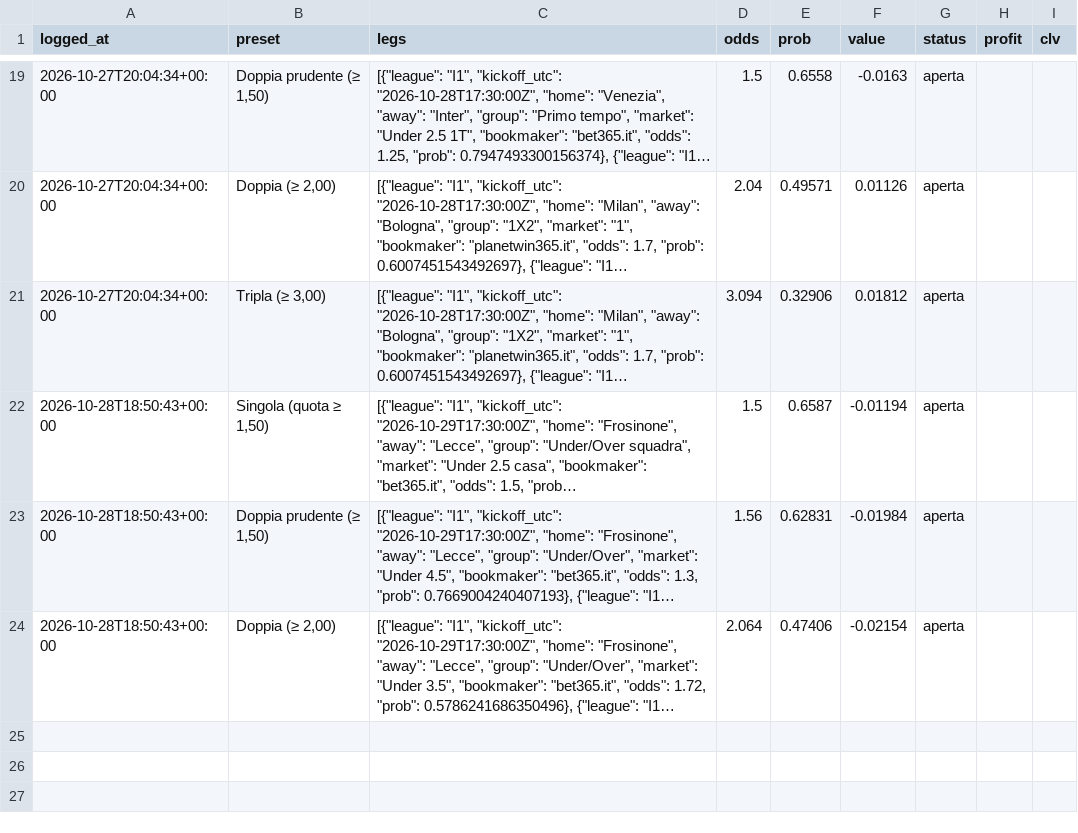
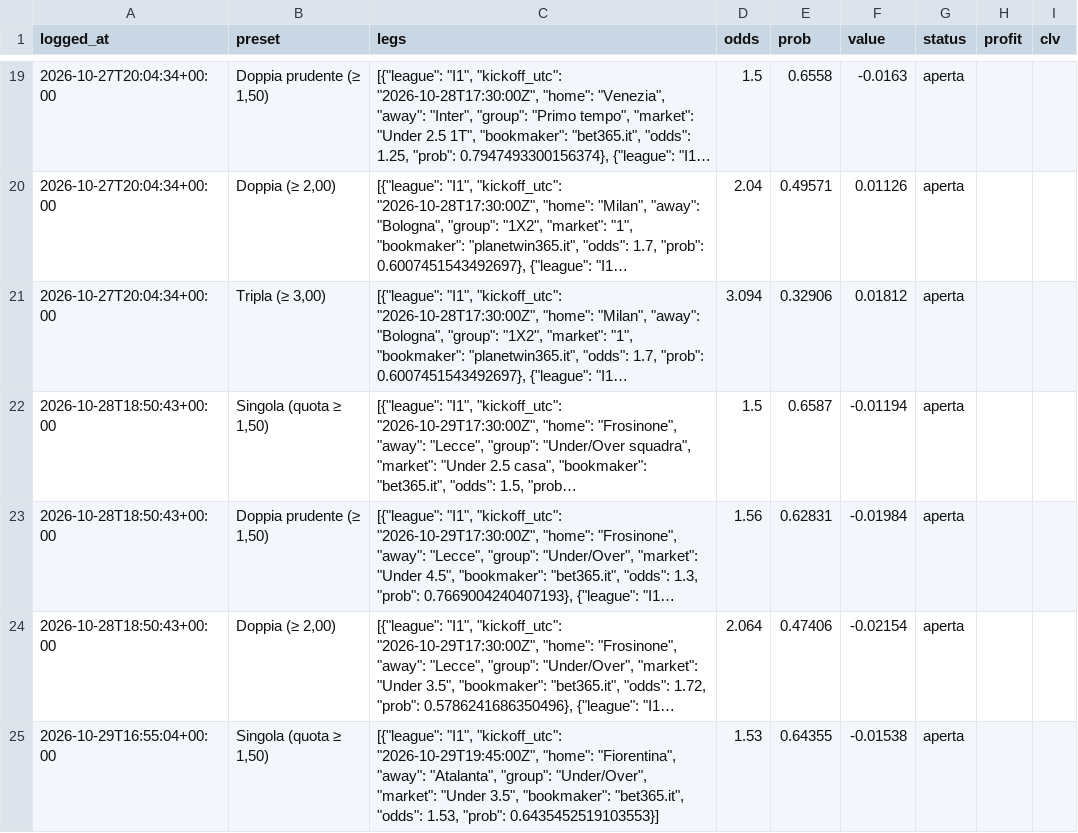
Before and after one commit to francyrussotti/forecast1x2, a CSV file: data/tips/slips_register.csv, drawn as a sheet; only a part is shown, gaps mark what is left out; long unchanged cells end in …; the diff names each change by its address in the sheet, - before the commit and + after, or states it on an @@ line.

```diff
--- a/data/tips/slips_register.csv
+++ b/data/tips/slips_register.csv
+row 25: 2026-10-29T16:55:04+00:00 | Singola (quota ≥ 1,50) | [{"league": "I1", "kickoff_utc": "2026-10-29T19:45:00Z", "home": "Fiorentina", "away": "Atalanta", "group": "Under/Over", "market": "Under 3.5", "bookmaker": "bet365.it", "odds": 1.53, "prob": 0.6435452519103553}] | 1.53 | 0.64355 | -0.01538 | aperta
```
Also changed, not shown: data/processed/upcoming_odds.csv, data/tips/picks_register.csv, 7 other files.
